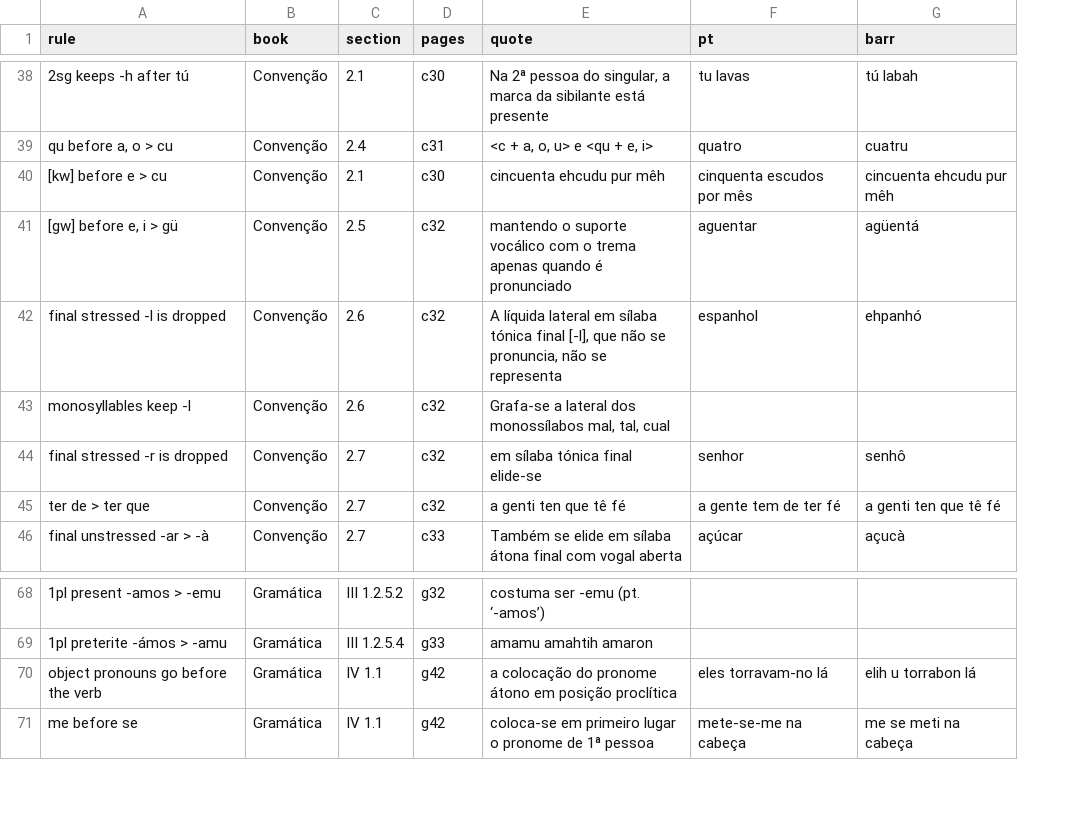
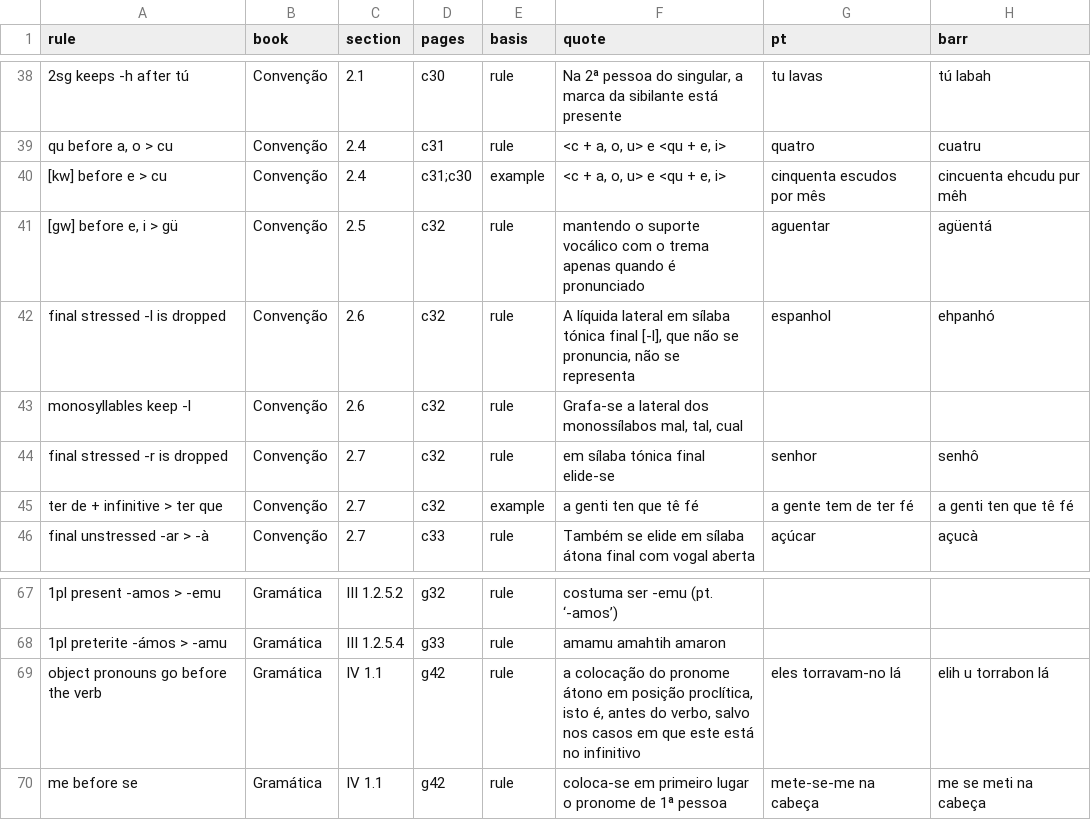
Before and after one commit to TigreGotico/pt2barranquenho, a TSV file: rules/citations.tsv, drawn as a sheet; only a part is shown, gaps mark what is left out; addresses are those after the commit; the diff covers the shown part only; the diff names each change by its address in the sheet, - before the commit and + after, or states it on an @@ line.

```diff
--- a/rules/citations.tsv
+++ b/rules/citations.tsv
+column E (basis), rows 38-46: rule | rule | example | rule | rule | rule | rule | example | rule; rows 67-70: all rule
-C40 (section): 2.1
+C40 (section): 2.4
-D40 (pages): c30
+D40 (pages): c31;c30
-F40 (quote): cincuenta ehcudu pur mêh
+F40 (quote): <c + a, o, u> e <qu + e, i>
-A45 (rule): ter de > ter que
+A45 (rule): ter de + infinitive > ter que
-F69 (quote): …em posição proclítica
+F69 (quote): …em posição proclítica, isto é, antes do verbo, salvo nos casos em que este está no infinitivo
```
Also changed, not shown: 6 added rows, 1 removed row and 4 edited cells elsewhere in this file, gold/books.tsv, 5 other files.
